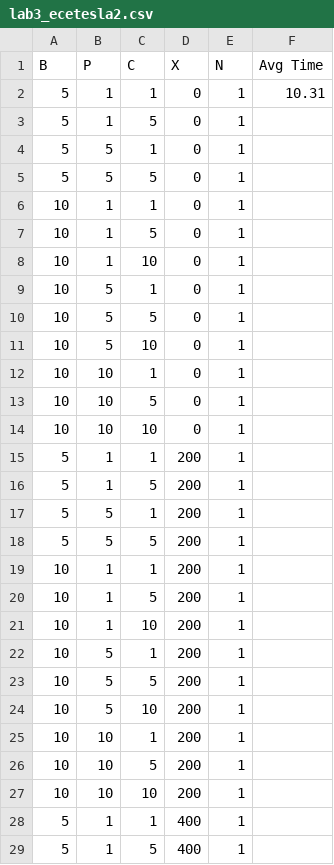
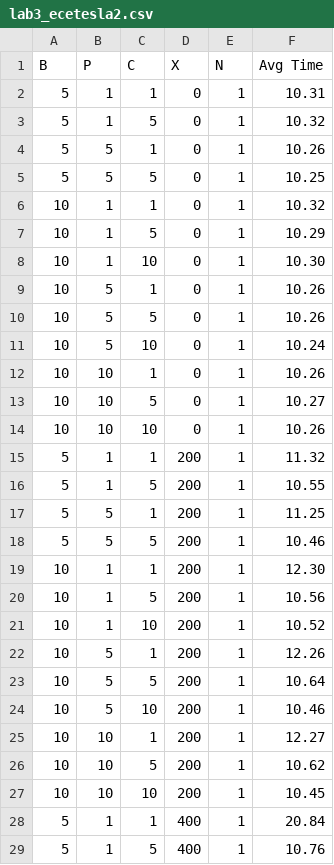
Before and after one commit to Lucy-829928/ECE252-Lab, a CSV file: lab3/lab3_ecetesla2.csv, drawn as a sheet; only a part is shown; the diff covers the shown part only.

```diff
--- a/lab3/lab3_ecetesla2.csv
+++ b/lab3/lab3_ecetesla2.csv
@@ -2,28 +2,28 @@ B,P,C,X,N,Avg Time
 5,1,1,0,1,10.31
-5,1,5,0,1,
-5,5,1,0,1,
-5,5,5,0,1,
-10,1,1,0,1,
-10,1,5,0,1,
-10,1,10,0,1,
-10,5,1,0,1,
-10,5,5,0,1,
-10,5,10,0,1,
-10,10,1,0,1,
-10,10,5,0,1,
-10,10,10,0,1,
-5,1,1,200,1,
-5,1,5,200,1,
-5,5,1,200,1,
-5,5,5,200,1,
-10,1,1,200,1,
-10,1,5,200,1,
-10,1,10,200,1,
-10,5,1,200,1,
-10,5,5,200,1,
-10,5,10,200,1,
-10,10,1,200,1,
-10,10,5,200,1,
-10,10,10,200,1,
-5,1,1,400,1,
-5,1,5,400,1,
+5,1,5,0,1,10.32
+5,5,1,0,1,10.26
+5,5,5,0,1,10.25
+10,1,1,0,1,10.32
+10,1,5,0,1,10.29
+10,1,10,0,1,10.30
+10,5,1,0,1,10.26
+10,5,5,0,1,10.26
+10,5,10,0,1,10.24
+10,10,1,0,1,10.26
+10,10,5,0,1,10.27
+10,10,10,0,1,10.26
+5,1,1,200,1,11.32
+5,1,5,200,1,10.55
+5,5,1,200,1,11.25
+5,5,5,200,1,10.46
+10,1,1,200,1,12.30
+10,1,5,200,1,10.56
+10,1,10,200,1,10.52
+10,5,1,200,1,12.26
+10,5,5,200,1,10.64
+10,5,10,200,1,10.46
+10,10,1,200,1,12.27
+10,10,5,200,1,10.62
+10,10,10,200,1,10.45
+5,1,1,400,1,20.84
+5,1,5,400,1,10.76
```
Also changed, not shown: 11 edited cells elsewhere in this file, 1 other file.
